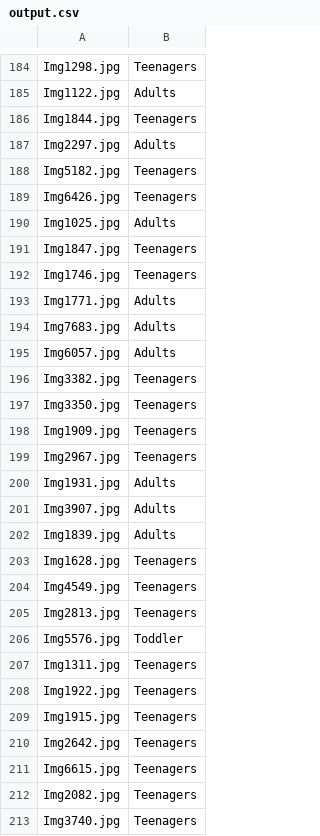
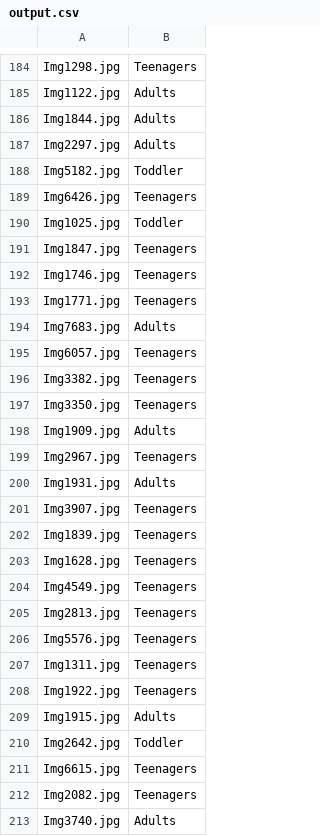
Before and after one commit to kevingeo11/age-group-gathering, a CSV file: Oneshot-CNN/output.csv, drawn as a sheet; only a part is shown, gaps mark what is left out; the diff covers the shown part only.

```diff
--- a/Oneshot-CNN/output.csv
+++ b/Oneshot-CNN/output.csv
@@ -185,19 +185,19 @@ Img1298.jpg,Teenagers
 Img1122.jpg,Adults
-Img1844.jpg,Teenagers
+Img1844.jpg,Adults
 Img2297.jpg,Adults
-Img5182.jpg,Teenagers
+Img5182.jpg,Toddler
 Img6426.jpg,Teenagers
-Img1025.jpg,Adults
+Img1025.jpg,Toddler
 Img1847.jpg,Teenagers
 Img1746.jpg,Teenagers
-Img1771.jpg,Adults
+Img1771.jpg,Teenagers
 Img7683.jpg,Adults
-Img6057.jpg,Adults
+Img6057.jpg,Teenagers
 Img3382.jpg,Teenagers
 Img3350.jpg,Teenagers
-Img1909.jpg,Teenagers
+Img1909.jpg,Adults
 Img2967.jpg,Teenagers
 Img1931.jpg,Adults
-Img3907.jpg,Adults
-Img1839.jpg,Adults
+Img3907.jpg,Teenagers
+Img1839.jpg,Teenagers
 Img1628.jpg,Teenagers
@@ -205,9 +205,9 @@ Img4549.jpg,Teenagers
 Img2813.jpg,Teenagers
-Img5576.jpg,Toddler
+Img5576.jpg,Teenagers
 Img1311.jpg,Teenagers
 Img1922.jpg,Teenagers
-Img1915.jpg,Teenagers
-Img2642.jpg,Teenagers
+Img1915.jpg,Adults
+Img2642.jpg,Toddler
 Img6615.jpg,Teenagers
 Img2082.jpg,Teenagers
-Img3740.jpg,Teenagers
+Img3740.jpg,Adults
```
Also changed, not shown: 80 edited cells elsewhere in this file, 5 other files.
